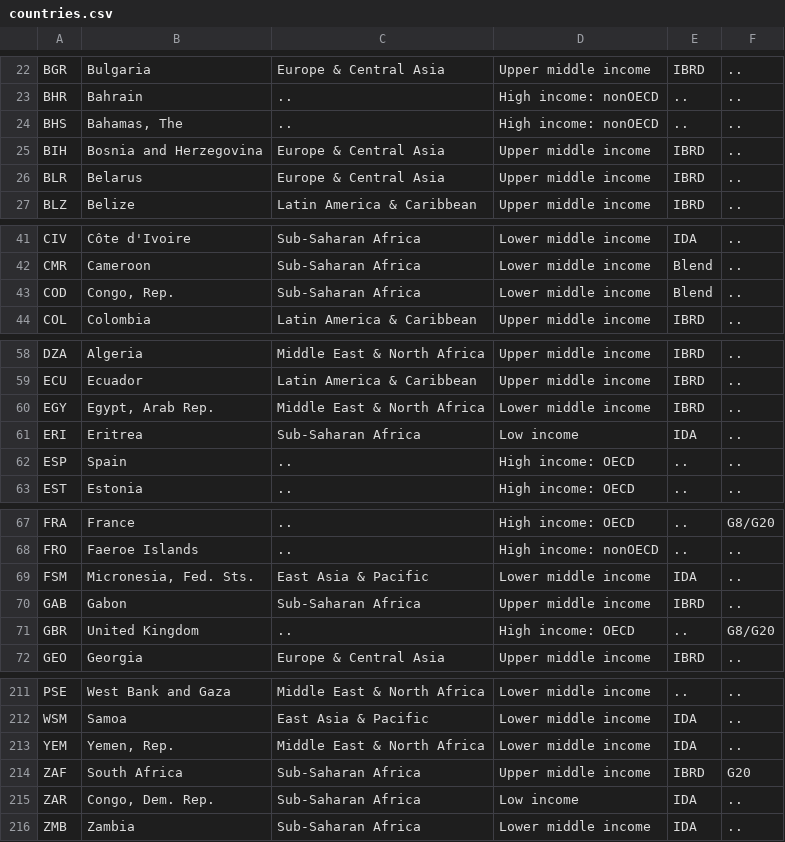
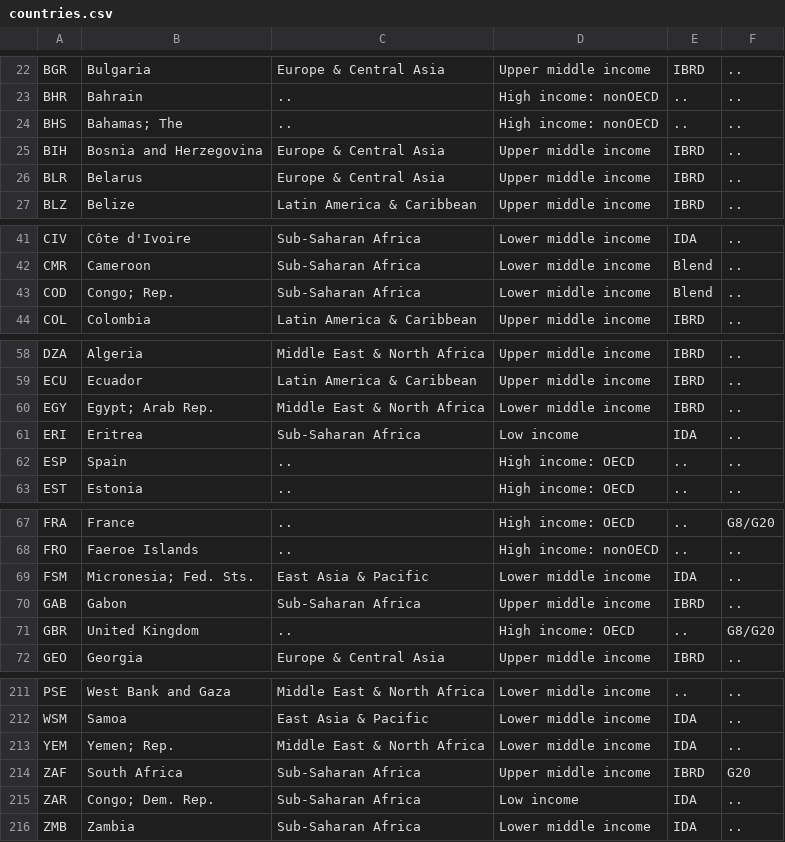
Before and after one commit to rpadaki/HackPrinceton, a CSV file: data/countries.csv, drawn as a sheet; only a part is shown, gaps mark what is left out; the diff covers the shown part only.

```diff
--- a/data/countries.csv
+++ b/data/countries.csv
@@ -24,3 +24,3 @@ BGR,Bulgaria,Europe & Central Asia,Upper middle income,IBRD,..
 BHR,Bahrain,..,High income: nonOECD,..,..
-BHS,"Bahamas, The",..,High income: nonOECD,..,..
+BHS,Bahamas; The,..,High income: nonOECD,..,..
 BIH,Bosnia and Herzegovina,Europe & Central Asia,Upper middle income,IBRD,..
@@ -43,3 +43,3 @@ CIV,Côte d'Ivoire,Sub-Saharan Africa,Lower middle income,IDA,..
 CMR,Cameroon,Sub-Saharan Africa,Lower middle income,Blend,..
-COD,"Congo, Rep.",Sub-Saharan Africa,Lower middle income,Blend,..
+COD,Congo; Rep.,Sub-Saharan Africa,Lower middle income,Blend,..
 COL,Colombia,Latin America & Caribbean,Upper middle income,IBRD,..
@@ -60,3 +60,3 @@ DZA,Algeria,Middle East & North Africa,Upper middle income,IBRD,..
 ECU,Ecuador,Latin America & Caribbean,Upper middle income,IBRD,..
-EGY,"Egypt, Arab Rep.",Middle East & North Africa,Lower middle income,IBRD,..
+EGY,Egypt; Arab Rep.,Middle East & North Africa,Lower middle income,IBRD,..
 ERI,Eritrea,Sub-Saharan Africa,Low income,IDA,..
@@ -69,3 +69,3 @@ FRA,France,..,High income: OECD,..,G8/G20
 FRO,Faeroe Islands,..,High income: nonOECD,..,..
-FSM,"Micronesia, Fed. Sts.",East Asia & Pacific,Lower middle income,IDA,..
+FSM,Micronesia; Fed. Sts.,East Asia & Pacific,Lower middle income,IDA,..
 GAB,Gabon,Sub-Saharan Africa,Upper middle income,IBRD,..
@@ -213,5 +213,5 @@ PSE,West Bank and Gaza,Middle East & North Africa,Lower middle income,..,..
 WSM,Samoa,East Asia & Pacific,Lower middle income,IDA,..
-YEM,"Yemen, Rep.",Middle East & North Africa,Lower middle income,IDA,..
+YEM,Yemen; Rep.,Middle East & North Africa,Lower middle income,IDA,..
 ZAF,South Africa,Sub-Saharan Africa,Upper middle income,IBRD,G20
-ZAR,"Congo, Dem. Rep.",Sub-Saharan Africa,Low income,IDA,..
+ZAR,Congo; Dem. Rep.,Sub-Saharan Africa,Low income,IDA,..
 ZMB,Zambia,Sub-Saharan Africa,Lower middle income,IDA,..
```
Also changed, not shown: 8 edited cells elsewhere in this file, 2 other files.
